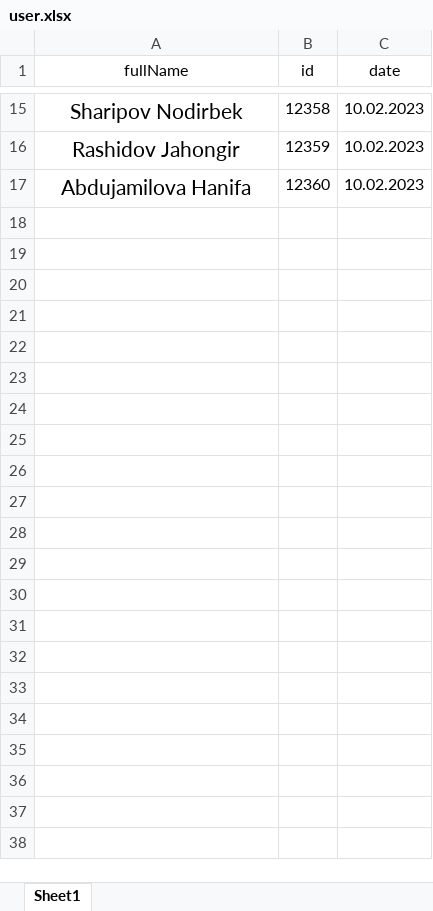
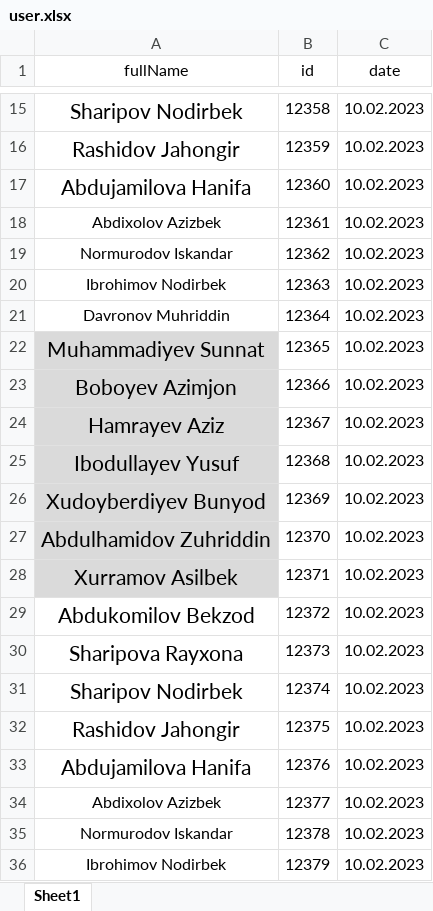
Before and after one commit to golibnarzullayev/certificate, an Excel workbook: public/user.xlsx, sheet Sheet1, drawn as a sheet; only a part is shown, gaps mark what is left out; values as stored, in another font and other column widths than the file's, no borders; the diff covers the shown part only; the diff names each change by its address in the sheet, - before the commit and + after, or states it on an @@ line.

```diff
--- a/public/user.xlsx (sheet Sheet1)
+++ b/public/user.xlsx (sheet Sheet1)
+row 18: Abdixolov Azizbek | 12361 | 10.02.2023
+row 19: Normurodov Iskandar | 12362 | 10.02.2023
+row 20: Ibrohimov Nodirbek | 12363 | 10.02.2023
+row 21: Davronov Muhriddin | 12364 | 10.02.2023
+row 22: Muhammadiyev Sunnat | 12365 | 10.02.2023
+row 23: Boboyev Azimjon | 12366 | 10.02.2023
+row 24: Hamrayev Aziz | 12367 | 10.02.2023
+row 25: Ibodullayev Yusuf | 12368 | 10.02.2023
+row 26: Xudoyberdiyev Bunyod | 12369 | 10.02.2023
+row 27: Abdulhamidov Zuhriddin | 12370 | 10.02.2023
+row 28: Xurramov Asilbek | 12371 | 10.02.2023
+row 29: Abdukomilov Bekzod | 12372 | 10.02.2023
+row 30: Sharipova Rayxona | 12373 | 10.02.2023
+row 31: Sharipov Nodirbek | 12374 | 10.02.2023
+row 32: Rashidov Jahongir | 12375 | 10.02.2023
+row 33: Abdujamilova Hanifa | 12376 | 10.02.2023
+row 34: Abdixolov Azizbek | 12377 | 10.02.2023
+row 35: Normurodov Iskandar | 12378 | 10.02.2023
+row 36: Ibrohimov Nodirbek | 12379 | 10.02.2023
```
Also changed, not shown: 65 added rows elsewhere in this sheet, 7 other files.
